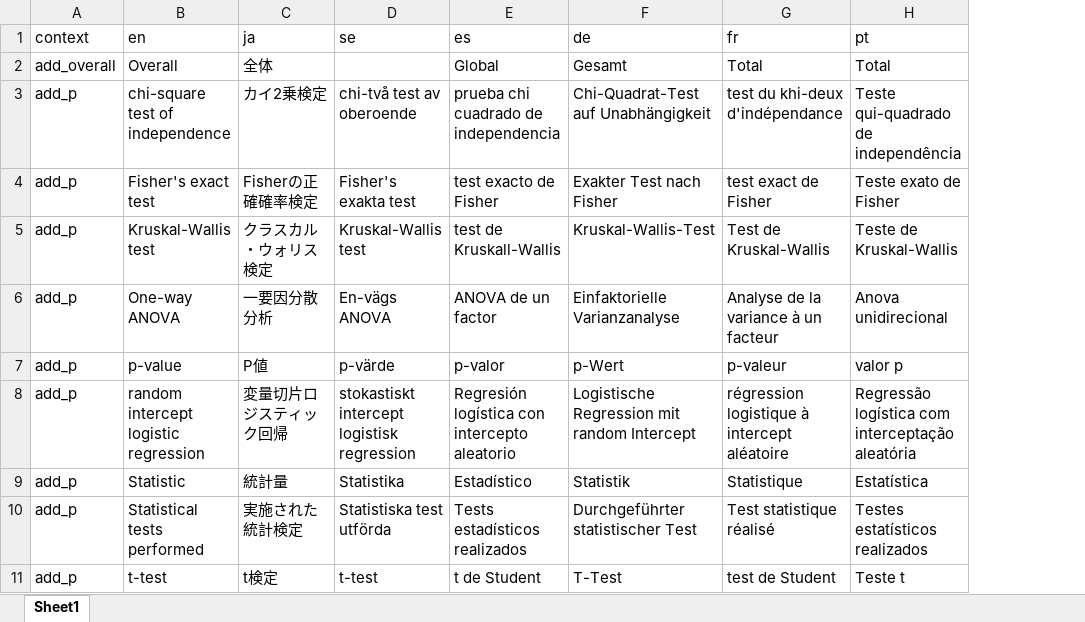
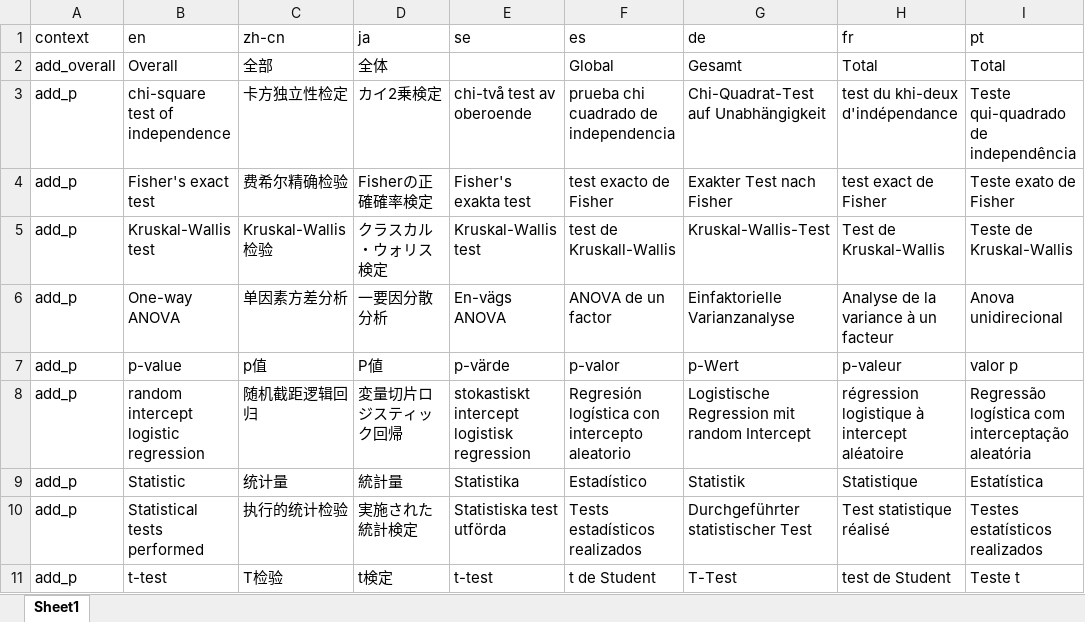
Before and after one commit to ddsjoberg/gtsummary, an Excel workbook: data-raw/gtsummary_translated.xlsx, sheet Sheet1, drawn as a sheet; only a part is shown; values as stored, in another font and other column widths than the file's, no borders; the diff names each change by its address in the sheet, - before the commit and + after, or states it on an @@ line.

```diff
--- a/data-raw/gtsummary_translated.xlsx (sheet Sheet1)
+++ b/data-raw/gtsummary_translated.xlsx (sheet Sheet1)
+column C (zh-cn), rows 2-11: 全部 | 卡方独立性检定 | 费希尔精确检验 | Kruskal-Wallis检验 | 单因素方差分析 | p值 | 随机截距逻辑回归 | 统计量 | 执行的统计检验 | T检验
```
Also changed, not shown: 2 other files.
